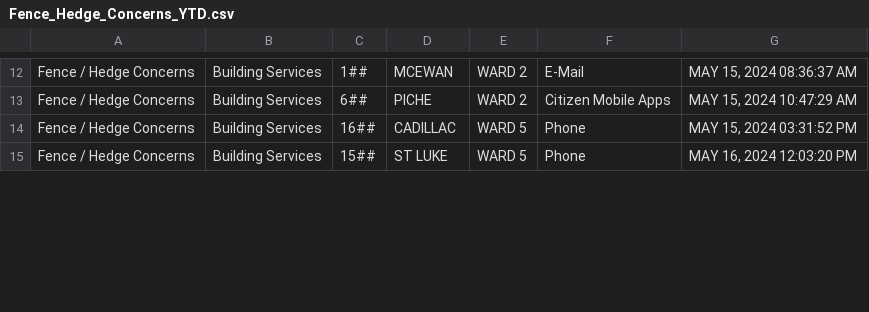
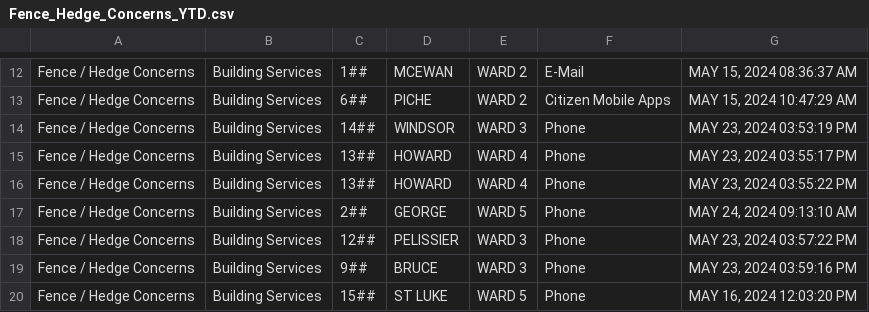
Before and after one commit to dntiontk/windsor-opendata, a CSV file: raw/fence-hedge-concerns/Fence_Hedge_Concerns_YTD.csv, drawn as a sheet; only a part is shown, gaps mark what is left out; the diff covers the shown part only.

```diff
--- a/raw/fence-hedge-concerns/Fence_Hedge_Concerns_YTD.csv
+++ b/raw/fence-hedge-concerns/Fence_Hedge_Concerns_YTD.csv
@@ -13,3 +13,8 @@
 "Fence / Hedge Concerns","Building Services","6##","PICHE","WARD 2","Citizen Mobile Apps","MAY 15, 2024 10:47:29 AM"
-"Fence / Hedge Concerns","Building Services","16##","CADILLAC","WARD 5","Phone","MAY 15, 2024 03:31:52 PM"
+"Fence / Hedge Concerns","Building Services","14##","WINDSOR","WARD 3","Phone","MAY 23, 2024 03:53:19 PM"
+"Fence / Hedge Concerns","Building Services","13##","HOWARD","WARD 4","Phone","MAY 23, 2024 03:55:17 PM"
+"Fence / Hedge Concerns","Building Services","13##","HOWARD","WARD 4","Phone","MAY 23, 2024 03:55:22 PM"
+"Fence / Hedge Concerns","Building Services","2##","GEORGE","WARD 5","Phone","MAY 24, 2024 09:13:10 AM"
+"Fence / Hedge Concerns","Building Services","12##","PELISSIER","WARD 3","Phone","MAY 23, 2024 03:57:22 PM"
+"Fence / Hedge Concerns","Building Services","9##","BRUCE","WARD 3","Phone","MAY 23, 2024 03:59:16 PM"
 "Fence / Hedge Concerns","Building Services","15##","ST LUKE","WARD 5","Phone","MAY 16, 2024 12:03:20 PM"
```
Also changed, not shown: 13 added rows, 3 moved rows and 2 edited cells elsewhere in this file, raw/alley-repair-flooding/Alley_Repair_Flooding_YTD.csv, raw/parks-and-trails/Parks_Lighting_YTD.csv, 2 other files.
